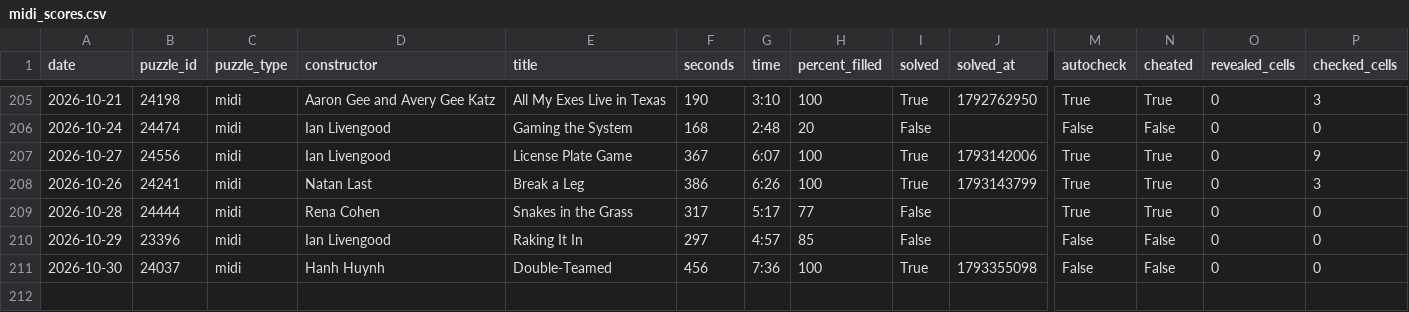
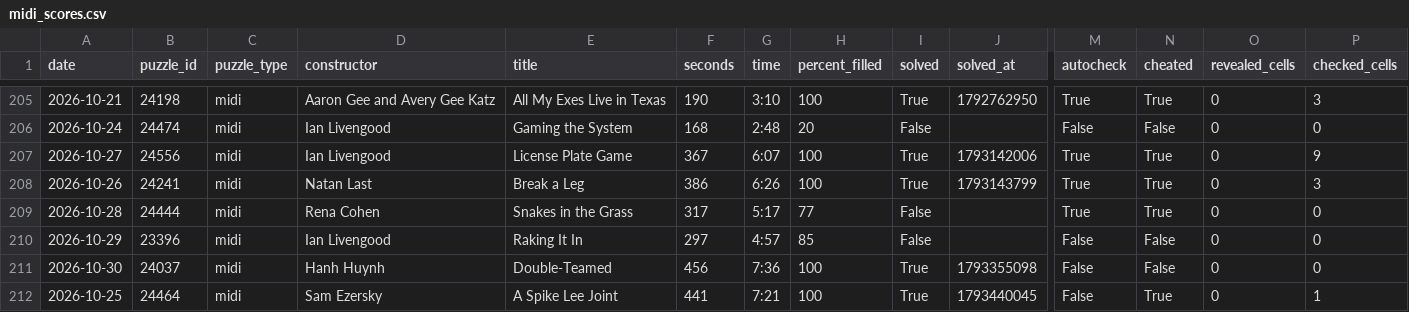
Before and after one commit to daanvdweijden/daanvdweijden.github.io, a CSV file: midi_scores.csv, drawn as a sheet; only a part is shown, gaps mark what is left out; rows hold the shown columns only; the diff names each change by its address in the sheet, - before the commit and + after, or states it on an @@ line.

```diff
--- a/midi_scores.csv
+++ b/midi_scores.csv
+row 212: 2026-10-25 | 24464 | midi | Sam Ezersky | A Spike Lee Joint | 441 | 7:21 | 100 | True | 1793440045 | False | True | 0 | 1
```
Also changed, not shown: 1 other file.
